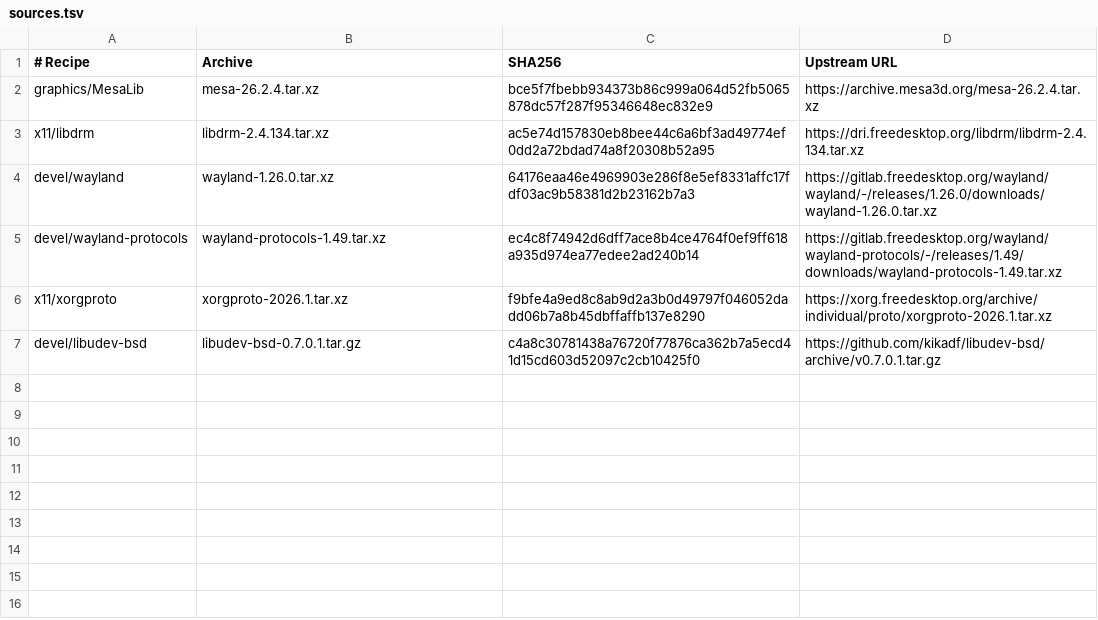
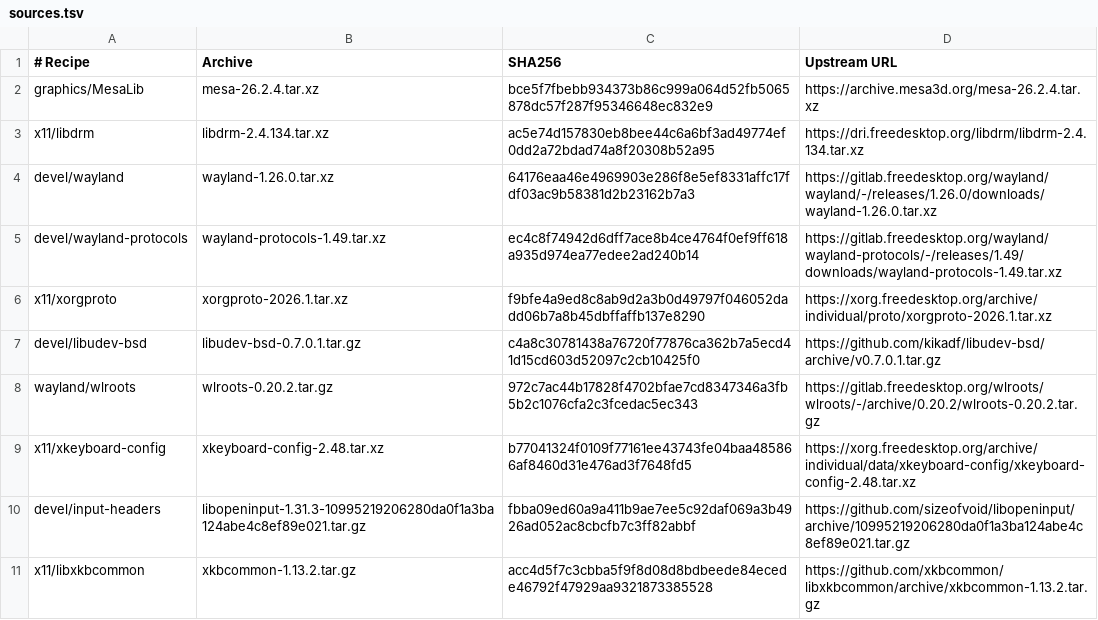
Before and after one commit to neonix20b/EmberBSD-Ports, a TSV file: profiles/common-graphics/sources.tsv, drawn as a sheet; the diff names each change by its address in the sheet, - before the commit and + after, or states it on an @@ line.

Commit message:
Migrate wlroots GLES2 to the common graphics stack

```diff
--- a/profiles/common-graphics/sources.tsv
+++ b/profiles/common-graphics/sources.tsv
+row 8: wayland/wlroots | wlroots-0.20.2.tar.gz | 972c7ac44b17828f4702bfae7cd8347346a3fb5b2c1076cfa2c3fcedac5ec343 | https://gitlab.freedesktop.org/wlroots/wlroots/-/archive/0.20.2/wlroots-0.20.2.tar.gz
+row 9: x11/xkeyboard-config | xkeyboard-config-2.48.tar.xz | b77041324f0109f77161ee43743fe04baa485866af8460d31e476ad3f7648fd5 | https://xorg.freedesktop.org/archive/individual/data/xkeyboard-config/xkeyboard-config-2.48.tar.xz
+row 10: devel/input-headers | libopeninput-1.31.3-10995219206280da0f1a3ba124abe4c8ef89e021.tar.gz | fbba09ed60a9a411b9ae7ee5c92daf069a3b4926ad052ac8cbcfb7c3ff82abbf | https://github.com/sizeofvoid/libopeninput/archive/10995219206280da0f1a3ba124abe4c8ef89e021.tar.gz
+row 11: x11/libxkbcommon | xkbcommon-1.13.2.tar.gz | acc4d5f7c3cbba5f9f8d08d8bdbeede84ecede46792f47929aa9321873385528 | https://github.com/xkbcommon/libxkbcommon/archive/xkbcommon-1.13.2.tar.gz
```
Also changed, not shown: 50 other files.
